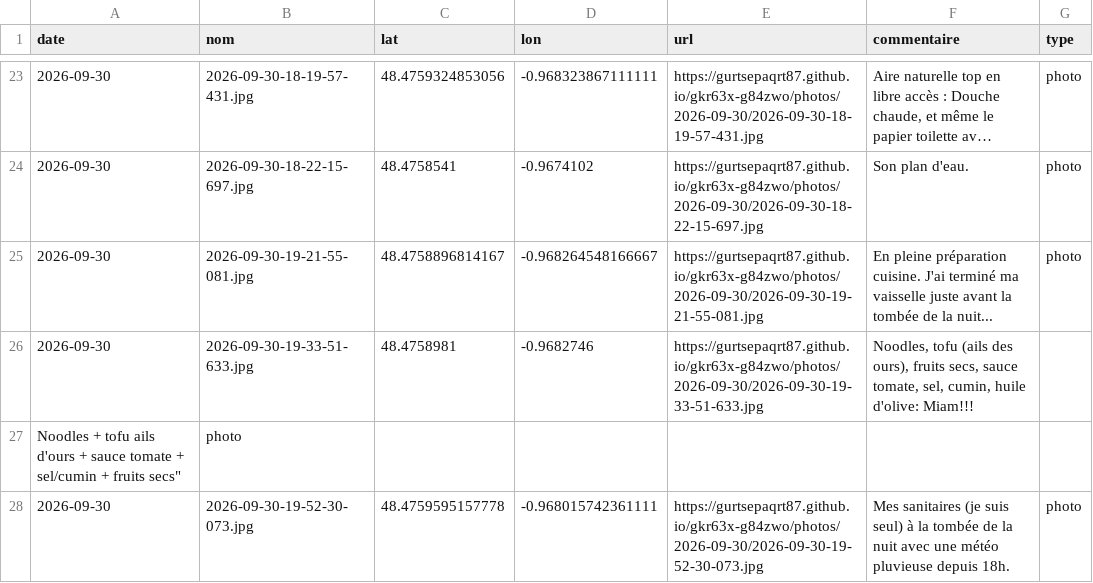
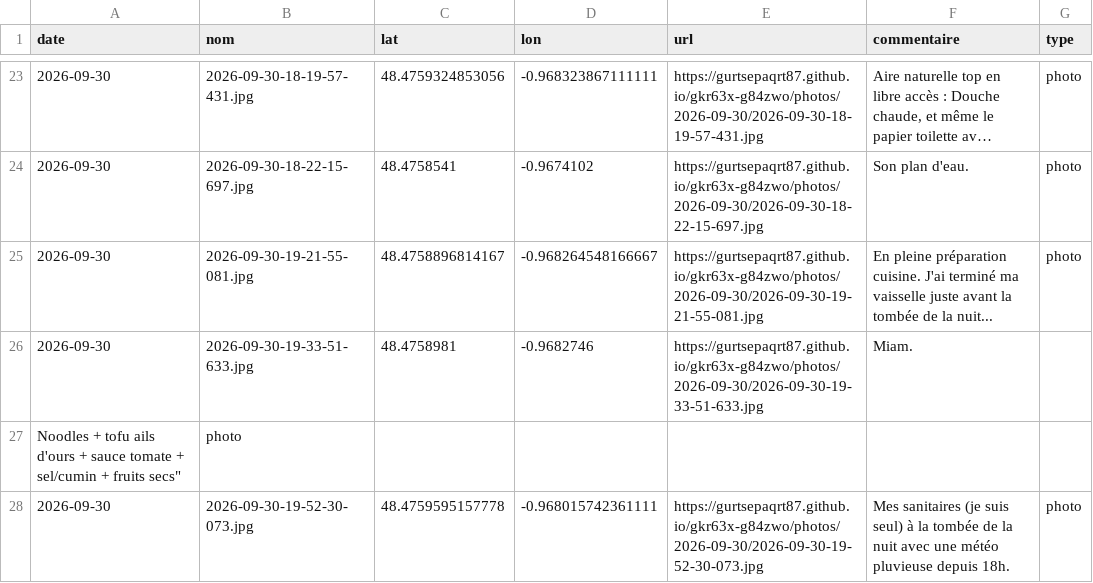
Before and after one commit to gurtsepaqrt87/gkr63x-g84zwo, a CSV file: photos.csv, drawn as a sheet; only a part is shown, gaps mark what is left out; long unchanged cells end in ….

Commit message:
commentaire 2026-09-30-19-33-51-633 (2026-09-30)

```diff
--- a/photos.csv
+++ b/photos.csv
@@ -25,3 +25,3 @@ date,nom,lat,lon,url,commentaire,type
 2026-09-30,2026-09-30-19-21-55-081.jpg,48.4758896814167,-0.968264548166667,https://gurtsepaqrt87.github.io/gkr63x-g84zwo/photos/2026-09-30/2026-09-30-19-21-55-081.jpg,En pleine préparation cuisine. J'ai terminé ma vaisselle juste avant la tombée de la nuit...,photo
-2026-09-30,2026-09-30-19-33-51-633.jpg,48.4758981,-0.9682746,https://gurtsepaqrt87.github.io/gkr63x-g84zwo/photos/2026-09-30/2026-09-30-19-33-51-633.jpg,"Noodles, tofu (ails des ours), fruits secs, sauce tomate, sel, cumin, huile d'olive: Miam!!!"
+2026-09-30,2026-09-30-19-33-51-633.jpg,48.4758981,-0.9682746,https://gurtsepaqrt87.github.io/gkr63x-g84zwo/photos/2026-09-30/2026-09-30-19-33-51-633.jpg,Miam.
 Noodles + tofu ails d'ours + sauce tomate + sel/cumin + fruits secs",photo
```
